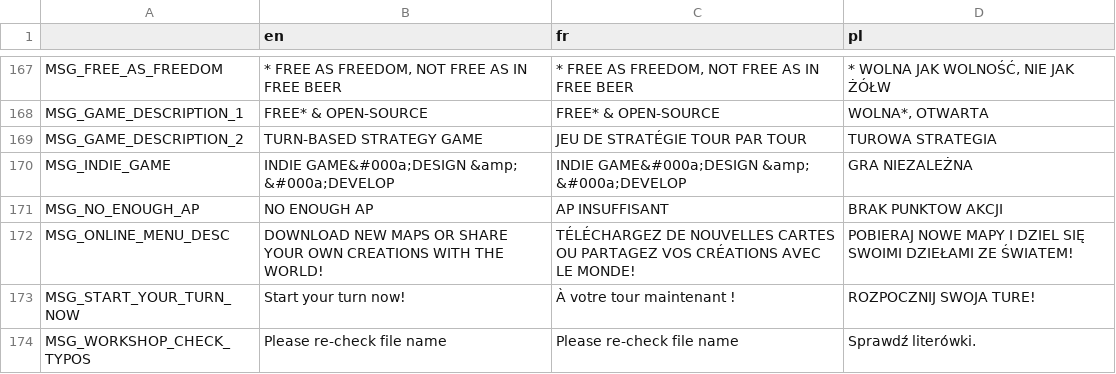
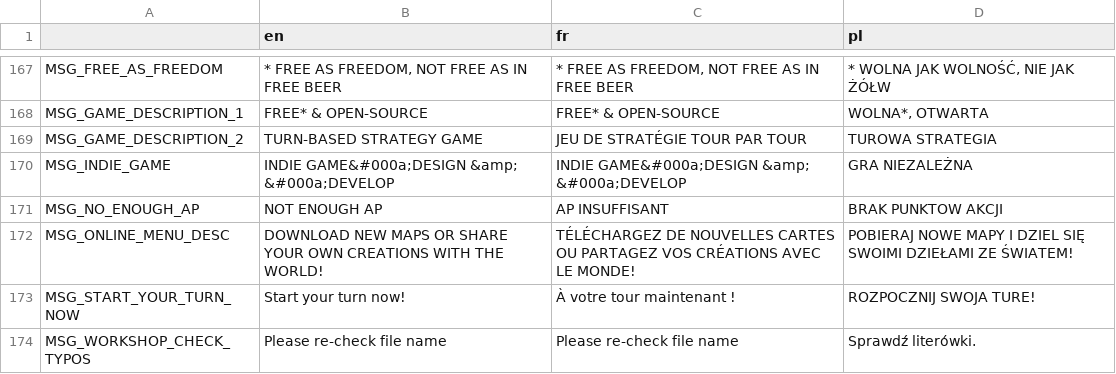
Before and after one commit to w84death/Tanks-of-Freedom, a CSV file: translations/translations.csv, drawn as a sheet; only a part is shown, gaps mark what is left out.

Commit message:
Fixed a typo

```diff
--- a/translations/translations.csv
+++ b/translations/translations.csv
@@ -170,3 +170,3 @@ MSG_GAME_DESCRIPTION_2,TURN-BASED STRATEGY GAME,JEU DE STRATÉGIE TOUR PAR TOUR,
 MSG_INDIE_GAME,INDIE GAME&#000a;DESIGN &amp; &#000a;DEVELOP,INDIE GAME&#000a;DESIGN &amp; &#000a;DEVELOP,GRA NIEZALEŻNA
-MSG_NO_ENOUGH_AP,NO ENOUGH AP,AP INSUFFISANT,BRAK PUNKTOW AKCJI
+MSG_NO_ENOUGH_AP,NOT ENOUGH AP,AP INSUFFISANT,BRAK PUNKTOW AKCJI
 MSG_ONLINE_MENU_DESC,DOWNLOAD NEW MAPS OR SHARE YOUR OWN CREATIONS WITH THE WORLD!,TÉLÉCHARGEZ DE NOUVELLES CARTES OU PARTAGEZ VOS CRÉATIONS AVEC LE MONDE!,POBIERAJ NOWE MAPY I DZIEL SIĘ SWOIMI DZIEŁAMI ZE ŚWIATEM!
```
Also changed, not shown: translations/translations_en.csv, 3 other files.
